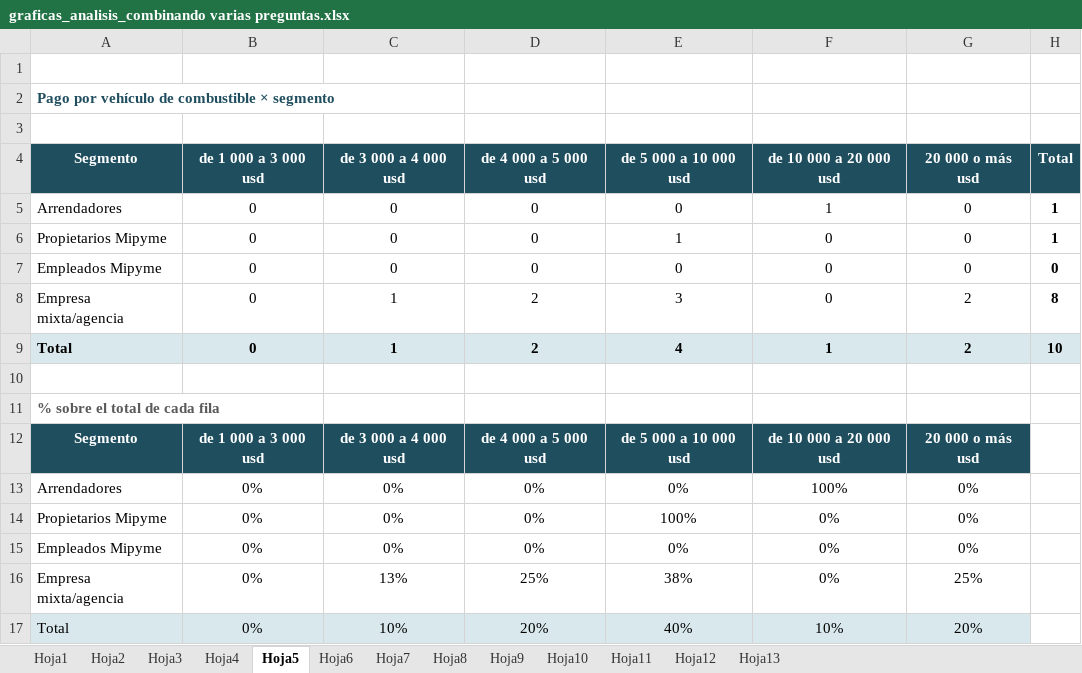
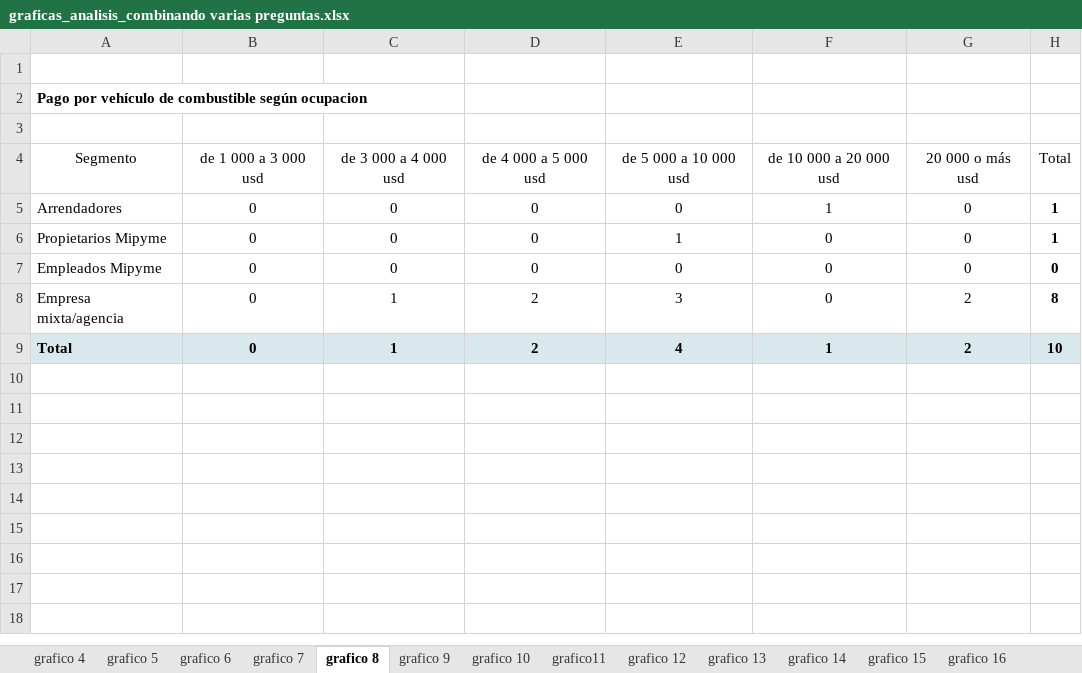
Before and after one commit to kremondherranz-lgtm/Mercado-automotriz, an Excel workbook: data/processed/tablas_graficas/graficas_analisis_combinando varias preguntas.xlsx, sheet grafico 8, drawn as a sheet; values as stored, in another font and other column widths than the file's, no borders; charts and pictures not drawn; the diff names each change by its address in the sheet, - before the commit and + after, or states it on an @@ line.

```diff
--- a/data/processed/tablas_graficas/graficas_analisis_combinando varias preguntas.xlsx (sheet grafico 8)
+++ b/data/processed/tablas_graficas/graficas_analisis_combinando varias preguntas.xlsx (sheet grafico 8)
-sheet tab: Hoja1
+sheet tab: grafico 4
-sheet tab: Hoja2
+sheet tab: grafico 5
-sheet tab: Hoja3
+sheet tab: grafico 6
-sheet tab: Hoja4
+sheet tab: grafico 7
-sheet tab: Hoja5
+sheet tab: grafico 8
-sheet tab: Hoja6
+sheet tab: grafico 9
-sheet tab: Hoja7
+sheet tab: grafico 10
-sheet tab: Hoja8
+sheet tab: grafico11
-sheet tab: Hoja9
+sheet tab: grafico 12
-sheet tab: Hoja10
+sheet tab: grafico 13
-sheet tab: Hoja11
+sheet tab: grafico 14
-sheet tab: Hoja12
+sheet tab: grafico 15
-sheet tab: Hoja13
+sheet tab: grafico 16
-A2 (Segmento): …de combustible × segmento
+A2 (Segmento): …de combustible según ocupacion
-A2 text colour: #1F4E5F
+A2 text colour: black
@@ A4:H4 fill: #1F4E5F → none, bold: on → off, text colour: #FFFFFF → black @@
-row 10: (empty)
-row 11: % sobre el total de cada fila
-row 12: Segmento | de 1 000 a 3 000 usd | de 3 000 a 4 000 usd | de 4 000 a 5 000 usd | de 5 000 a 10 000 usd | de 10 000 a 20 000 usd | 20 000 o más usd
-row 13: Arrendadores | 0% | 0% | 0% | 0% | 100% | 0%
-row 14: Propietarios Mipyme | 0% | 0% | 0% | 100% | 0% | 0%
-row 15: Empleados Mipyme | 0% | 0% | 0% | 0% | 0% | 0%
-row 16: Empresa mixta/agencia | 0% | 13% | 25% | 38% | 0% | 25%
-row 17: Total | 0% | 10% | 20% | 40% | 10% | 20%
```
Also changed, not shown: sheet grafico 15, sheet grafico 14, sheet grafico 9, sheet grafico 7, sheet grafico 10, sheet grafico 4, 5 more sheets, formulas that keep their value, charts or pictures, data/processed/tablas_graficas/graficas_analisis_inicial_caracterizacion_encuestados.xlsx, data/raw/Registro de autos_electricos_adquiridos por particulares.xlsx, 6 other files.
